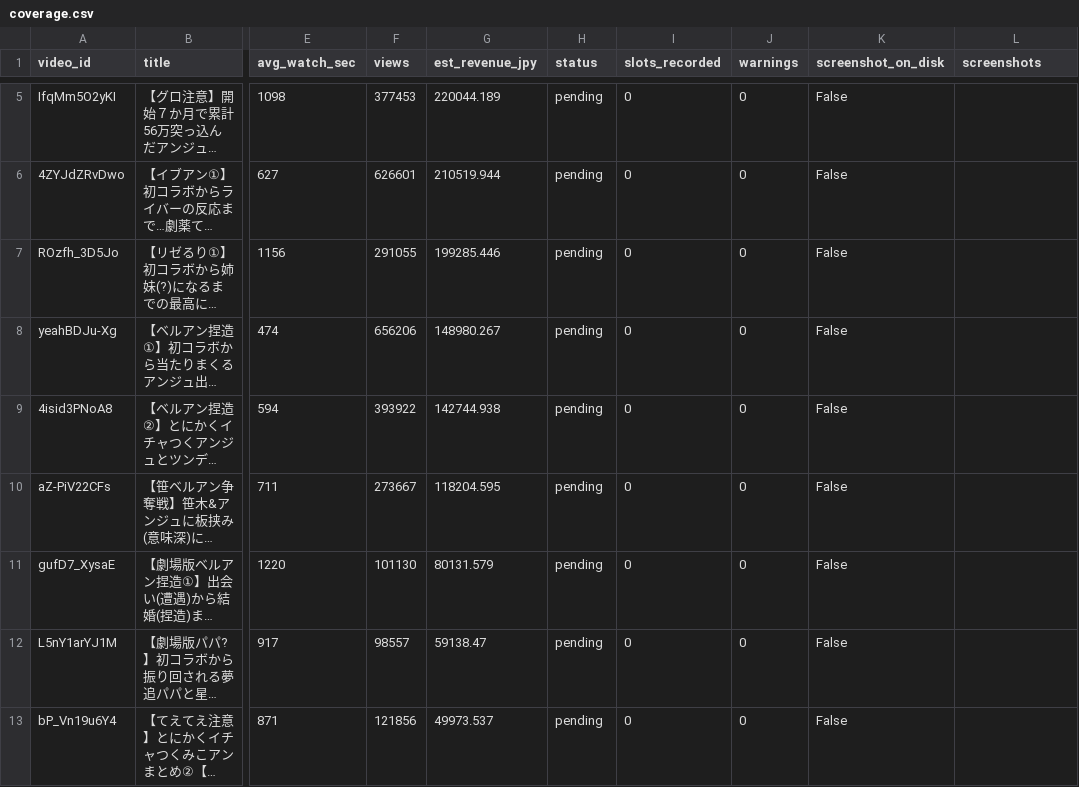
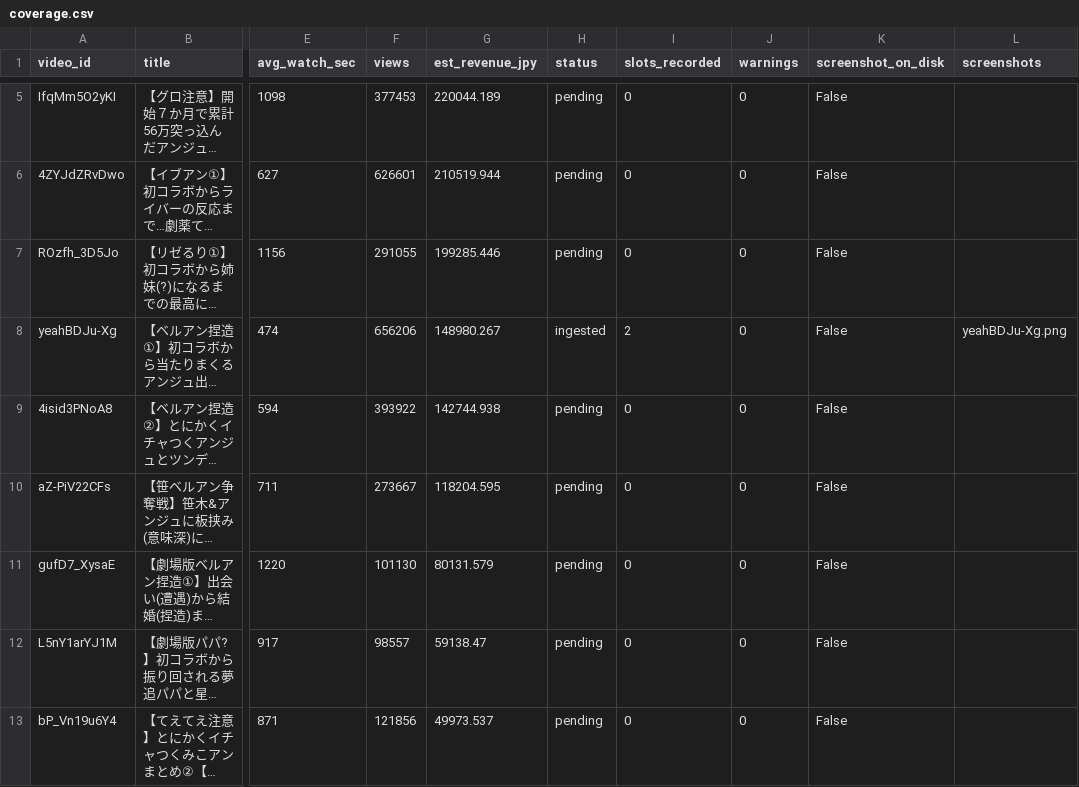
Before and after one commit to kusunokicraft-web/youtube_dataV1, a CSV file: data/ad_slots/coverage.csv, drawn as a sheet; only a part is shown, gaps mark what is left out; long unchanged cells end in …; the diff names each change by its address in the sheet, - before the commit and + after, or states it on an @@ line.

```diff
--- a/data/ad_slots/coverage.csv
+++ b/data/ad_slots/coverage.csv
-H8 (status): pending
+H8 (status): ingested
-I8 (slots_recorded): 0
+I8 (slots_recorded): 2
-L8 (screenshots): (empty)
+L8 (screenshots): yeahBDJu-Xg.png
```
Also changed, not shown: data/ad_slots/breaks.csv.
